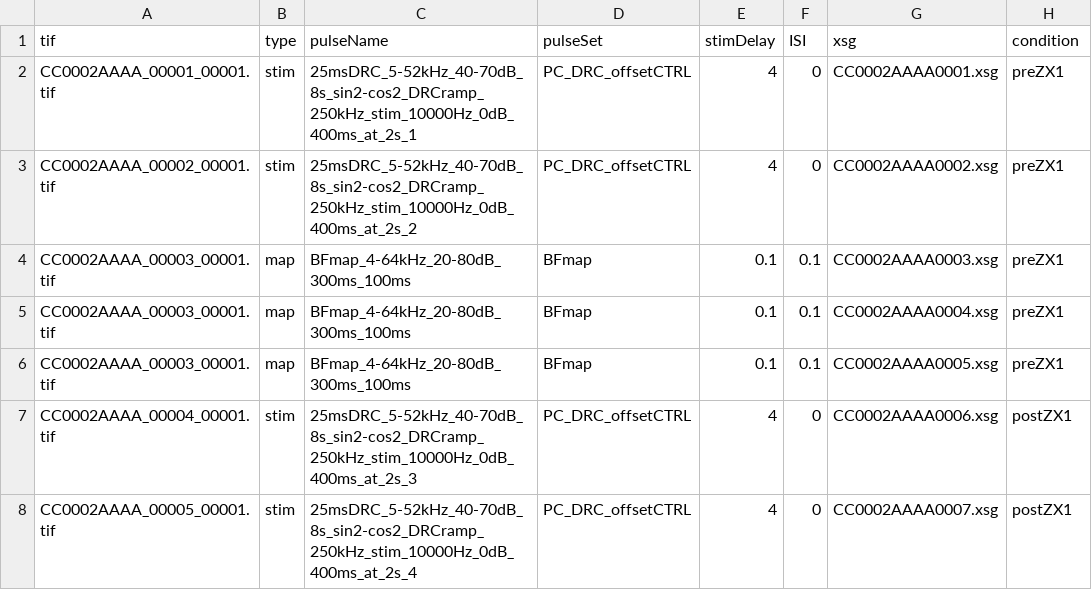
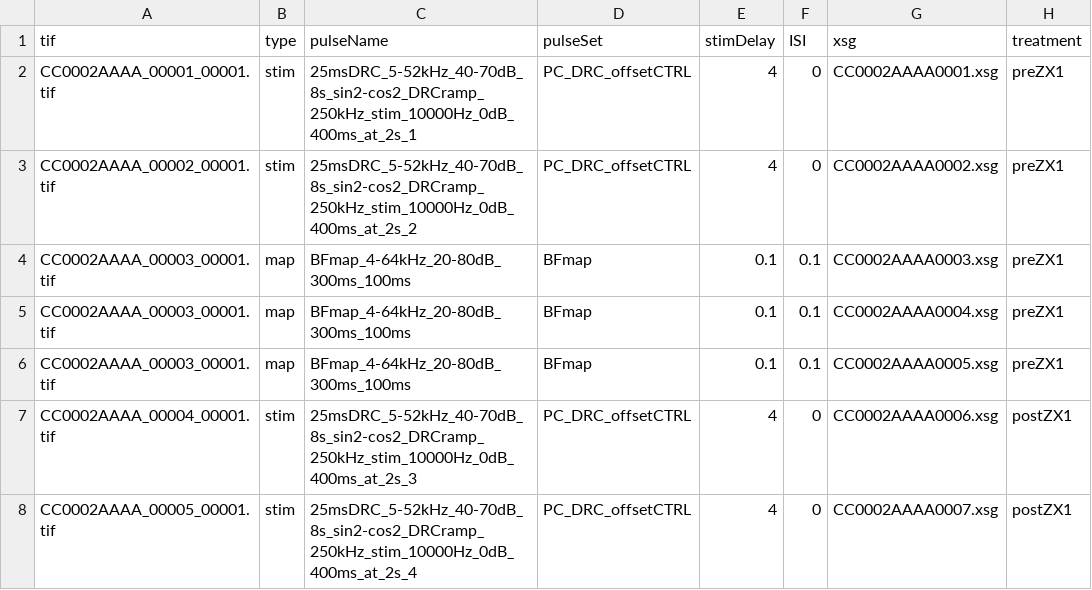
Before and after one commit to xiubert/data2nwb, a CSV file: example_data/pulseLegend2P_example.csv, drawn as a sheet.

Commit message:
reconcile condition vs treatment

```diff
--- a/example_data/pulseLegend2P_example.csv
+++ b/example_data/pulseLegend2P_example.csv
@@ -1,2 +1,2 @@
-tif,type,pulseName,pulseSet,stimDelay,ISI,xsg,condition
+tif,type,pulseName,pulseSet,stimDelay,ISI,xsg,treatment
 CC0002AAAA_00001_00001.tif,stim,25msDRC_5-52kHz_40-70dB_8s_sin2-cos2_DRCramp_250kHz_stim_10000Hz_0dB_400ms_at_2s_1,PC_DRC_offsetCTRL,4,0,CC0002AAAA0001.xsg,preZX1
```
Also changed, not shown: example_data/pulseLegendQcam_example.csv, 8 other files.
